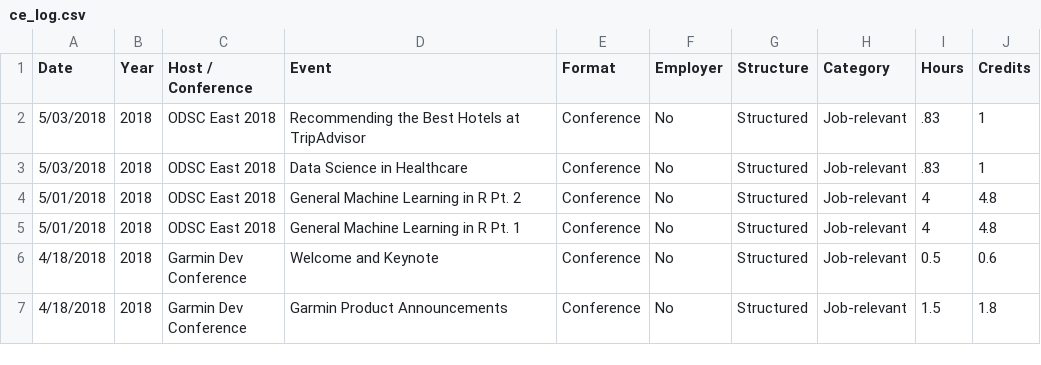
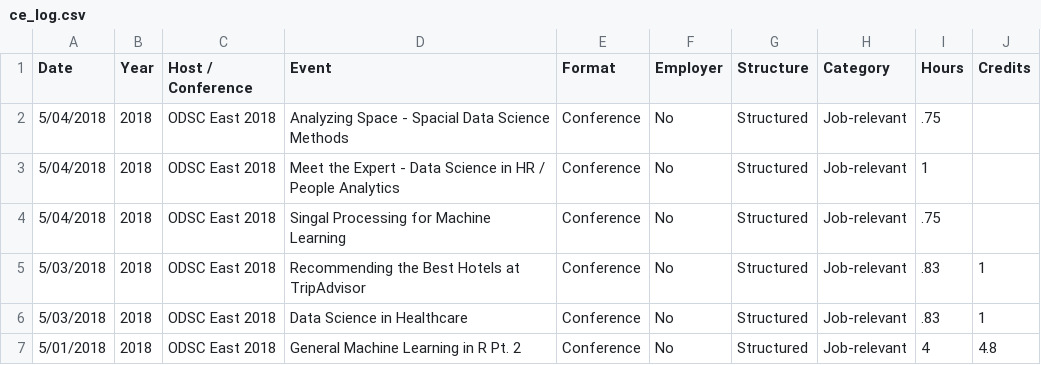
Before and after one commit to johnsug/continuing_ed, a CSV file: ce_log.csv, drawn as a sheet; only a part is shown; the shorter side is filled out with more unchanged rows; the diff names each change by its address in the sheet, - before the commit and + after, or states it on an @@ line.

Commit message:
Update ce_log.csv

```diff
--- a/ce_log.csv
+++ b/ce_log.csv
+row 2: 5/04/2018 | 2018 | ODSC East 2018 | Analyzing Space - Spacial Data Science Methods | Conference | No | Structured | Job-relevant | .75
+row 3: 5/04/2018 | 2018 | ODSC East 2018 | Meet the Expert - Data Science in HR / People Analytics | Conference | No | Structured | Job-relevant | 1
+row 4: 5/04/2018 | 2018 | ODSC East 2018 | Singal Processing for Machine Learning | Conference | No | Structured | Job-relevant | .75
```
